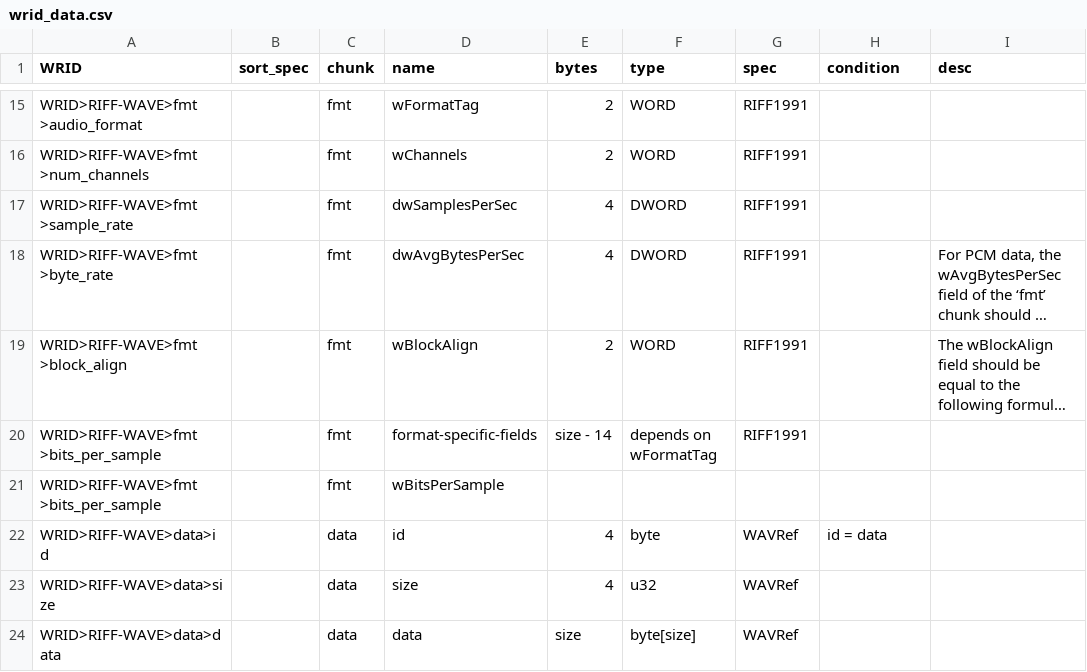
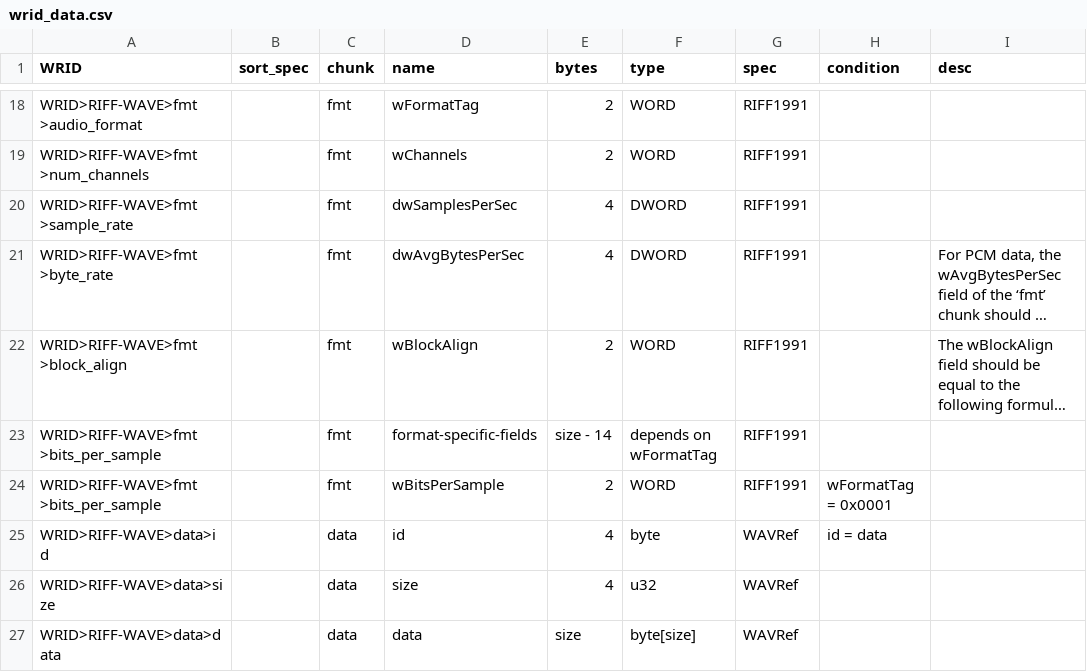
Before and after one commit to briandorsey/wavref, a CSV file: static/data/wrid_data.csv, drawn as a sheet; only a part is shown, gaps mark what is left out; long unchanged cells end in …; addresses are those after the commit; the diff covers the shown part only; the diff names each change by its address in the sheet, - before the commit and + after, or states it on an @@ line.

Commit message:
add more RIFF1991 spec data to WRID csv

```diff
--- a/static/data/wrid_data.csv
+++ b/static/data/wrid_data.csv
-E24 (bytes): (empty)
+E24 (bytes): 2
-F24 (type): (empty)
+F24 (type): WORD
-G24 (spec): (empty)
+G24 (spec): RIFF1991
-H24 (condition): (empty)
+H24 (condition): wFormatTag = 0x0001
```
Also changed, not shown: 6 added rows and 4 edited cells elsewhere in this file, 2 other files.
